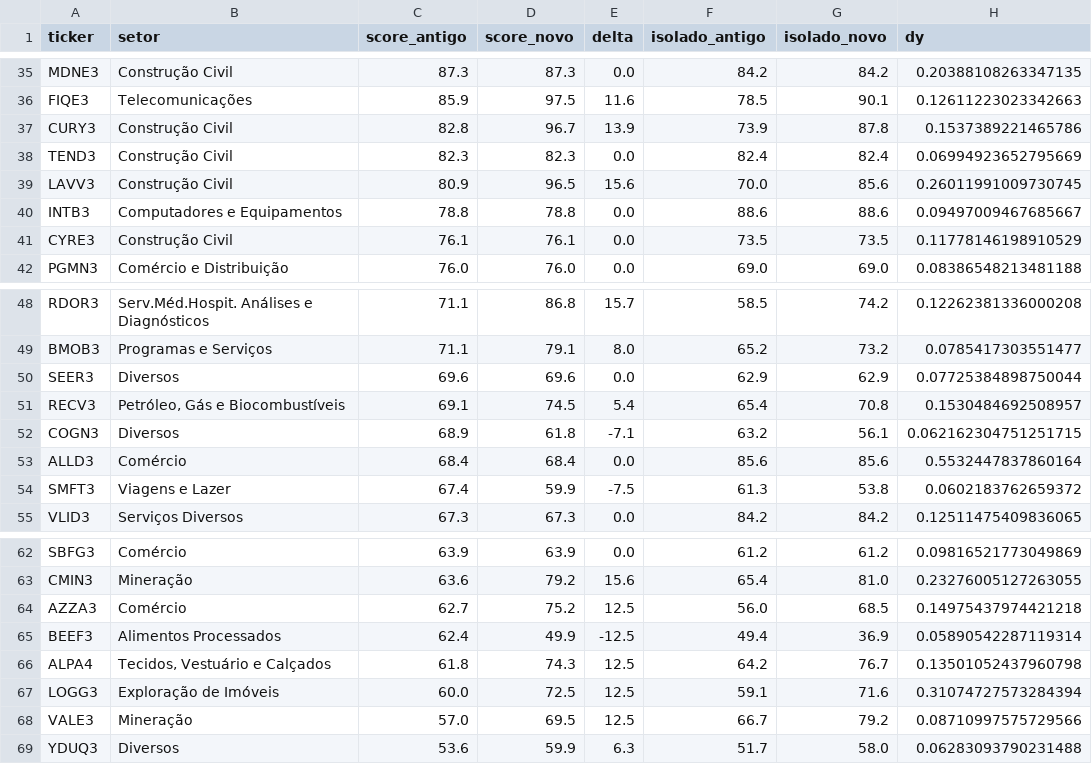
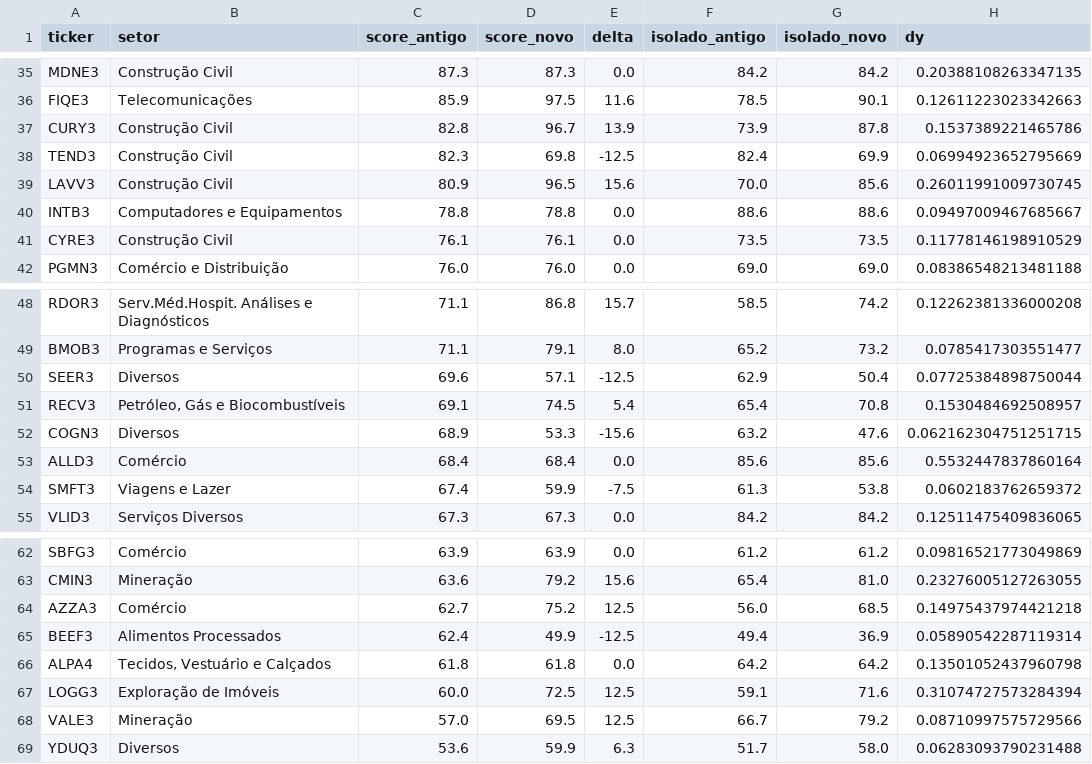
Before and after one commit to novaeslucas/b3, a CSV file: comparacoes/ranking_2026_10_26.csv, drawn as a sheet; only a part is shown, gaps mark what is left out; the diff names each change by its address in the sheet, - before the commit and + after, or states it on an @@ line.

```diff
--- a/comparacoes/ranking_2026_10_26.csv
+++ b/comparacoes/ranking_2026_10_26.csv
-D38 (score_novo): 82.3
+D38 (score_novo): 69.8
-E38 (delta): 0.0
+E38 (delta): -12.5
-G38 (isolado_novo): 82.4
+G38 (isolado_novo): 69.9
-D50 (score_novo): 69.6
+D50 (score_novo): 57.1
-E50 (delta): 0.0
+E50 (delta): -12.5
-G50 (isolado_novo): 62.9
+G50 (isolado_novo): 50.4
-D52 (score_novo): 61.8
+D52 (score_novo): 53.3
-E52 (delta): -7.1
+E52 (delta): -15.6
-G52 (isolado_novo): 56.1
+G52 (isolado_novo): 47.6
-D66 (score_novo): 74.3
+D66 (score_novo): 61.8
-E66 (delta): 12.5
+E66 (delta): 0.0
-G66 (isolado_novo): 76.7
+G66 (isolado_novo): 64.2
```
Also changed, not shown: 6 other files.
